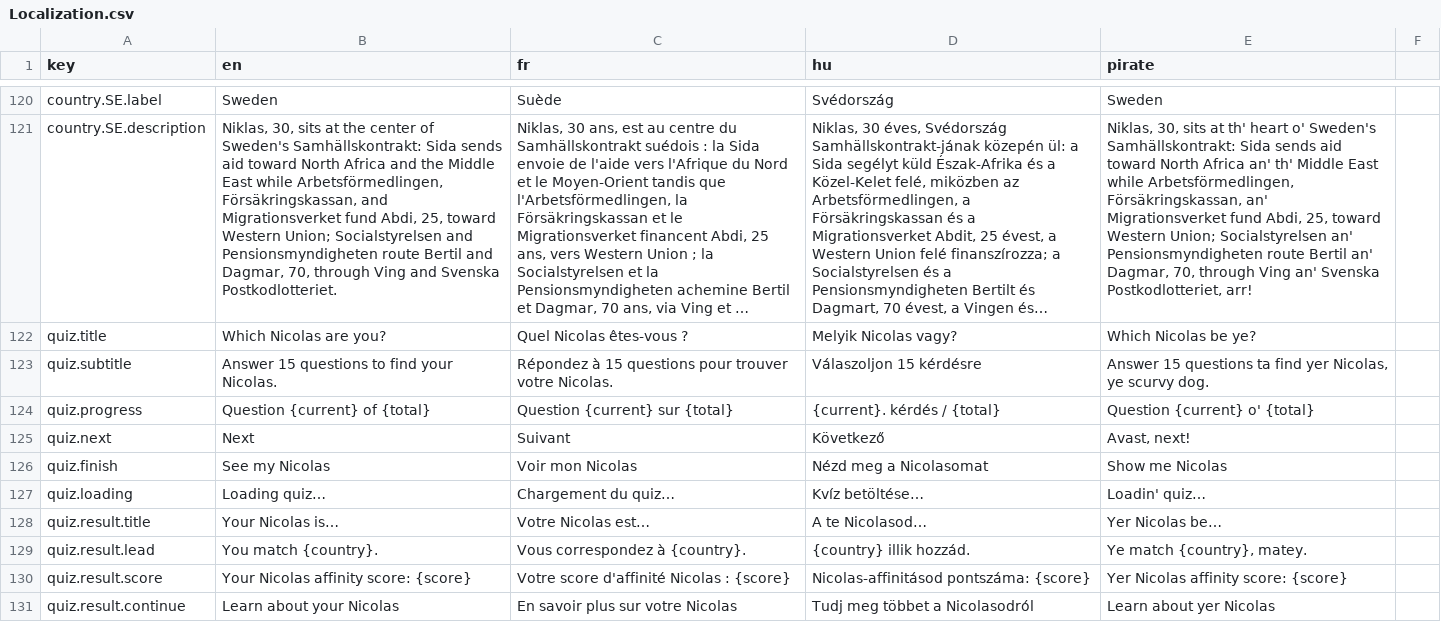
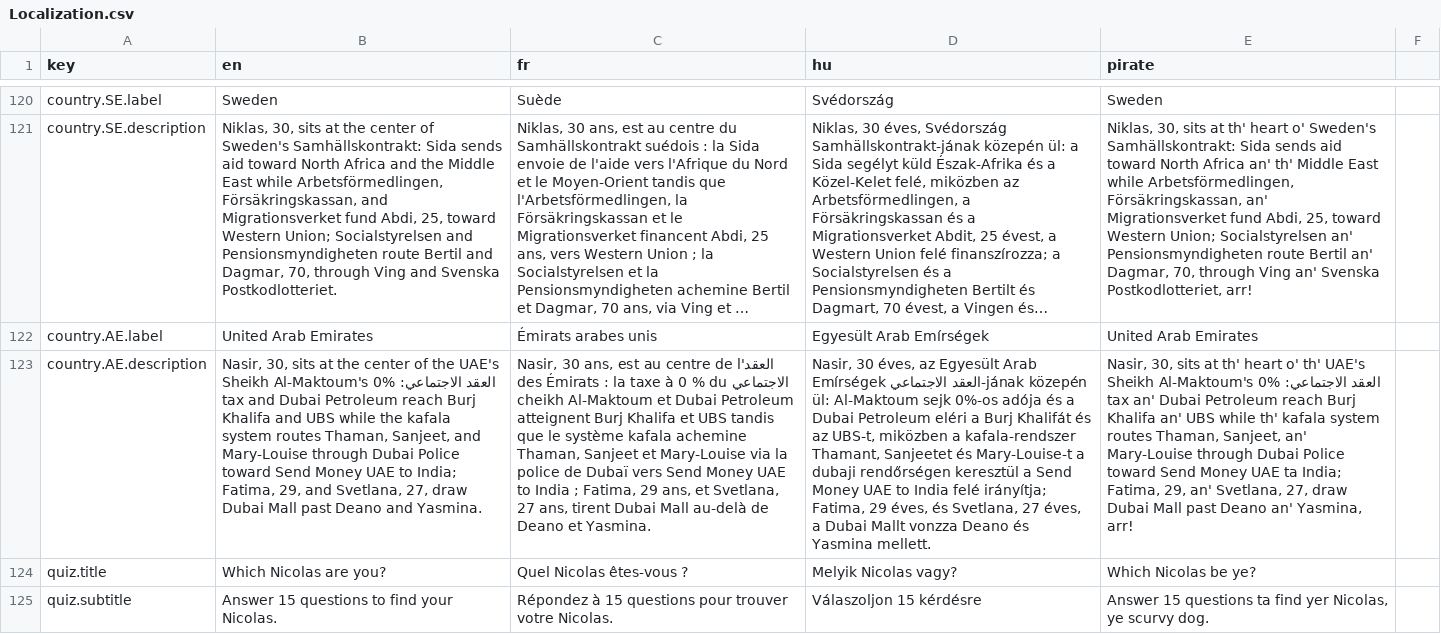
Before and after one commit to nicolas-trente-ans/le-monde-des-contrats-sociaux, a CSV file: public/assets/data/Localization.csv, drawn as a sheet; only a part is shown, gaps mark what is left out; the shorter side is filled out with more unchanged rows; long unchanged cells end in …; the diff names each change by its address in the sheet, - before the commit and + after, or states it on an @@ line.

```diff
--- a/public/assets/data/Localization.csv
+++ b/public/assets/data/Localization.csv
+row 122: country.AE.label | United Arab Emirates | Émirats arabes unis | Egyesült Arab Emírségek | United Arab Emirates
+row 123: country.AE.description | Nasir, 30, sits at the center of the UAE's العقد الاجتماعي: Sheikh Al-Maktoum's 0% tax and Dubai Petroleum reach Burj Khalifa and UBS while the kafala system routes Thaman, Sanjeet, and Mary-Louise through Dubai Police toward Send Money UAE to India; Fatima, 29, and Svetlana, 27, draw Dubai Mall past Deano and Yasmina. | Nasir, 30 ans, est au centre de l'العقد الاجتماعي des Émirats : la taxe à 0 % du cheikh Al-Maktoum et Dubai Petroleum atteignent Burj Khalifa et UBS tandis que le système kafala achemine Thaman, Sanjeet et Mary-Louise via la police de Dubaï vers Send Money UAE to India ; Fatima, 29 ans, et Svetlana, 27 ans, tirent Dubai Mall au-delà de Deano et Yasmina. | Nasir, 30 éves, az Egyesült Arab Emírségek العقد الاجتماعي-jának közepén ül: Al-Maktoum sejk 0%-os adója és a Dubai Petroleum eléri a Burj Khalifát és az UBS-t, miközben a kafala-rendszer Thamant, Sanjeetet és Mary-Louise-t a dubaji rendőrségen keresztül a Send Money UAE to India felé irányítja; Fatima, 29 éves, és Svetlana, 27 éves, a Dubai Mallt vonzza Deano és Yasmina mellett. | Nasir, 30, sits at th' heart o' th' UAE's العقد الاجتماعي: Sheikh Al-Maktoum's 0% tax an' Dubai Petroleum reach Burj Khalifa an' UBS while th' kafala system routes Thaman, Sanjeet, an' Mary-Louise through Dubai Police toward Send Money UAE ta India; Fatima, 29, an' Svetlana, 27, draw Dubai Mall past Deano an' Yasmina, arr!
```
Also changed, not shown: public/assets/data/countries.csv, public/assets/data/quiz_score_profiles.csv, 2 other files.
